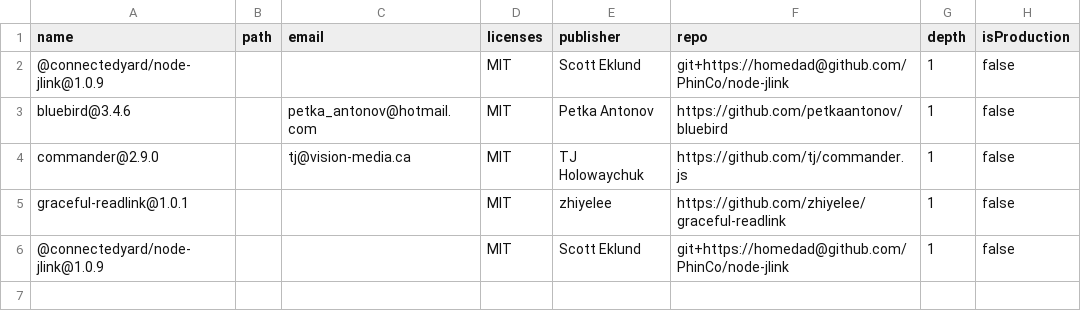
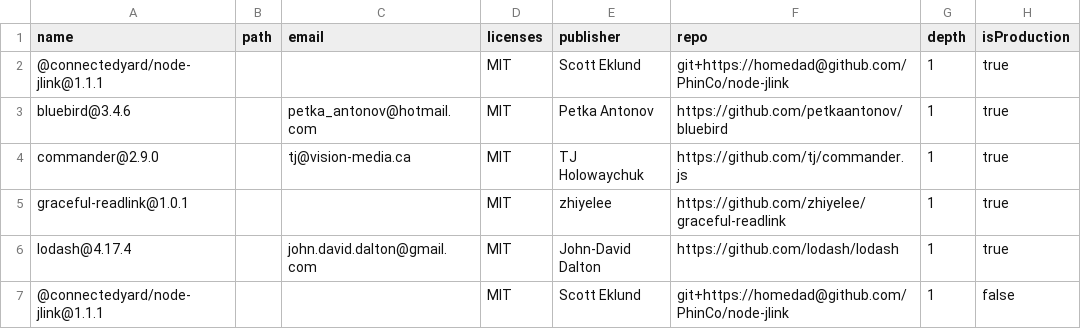
Before and after one commit to PhinCo/node-jlink, a CSV file: node_license.csv, drawn as a sheet.

Commit message:
updated license

```diff
--- a/node_license.csv
+++ b/node_license.csv
@@ -1,6 +1,7 @@
 name,path,email,licenses,publisher,repo,depth,isProduction
-@connectedyard/node-jlink@1.0.9,,,MIT,Scott Eklund,git+https://homedad@github.com/PhinCo/node-jlink,1,false
-bluebird@3.4.6,,petka_antonov@hotmail.com,MIT,Petka Antonov,https://github.com/petkaantonov/bluebird,1,false
-commander@2.9.0,,tj@vision-media.ca,MIT,TJ Holowaychuk,https://github.com/tj/commander.js,1,false
-graceful-readlink@1.0.1,,,MIT,zhiyelee,https://github.com/zhiyelee/graceful-readlink,1,false
-@connectedyard/node-jlink@1.0.9,,,MIT,Scott Eklund,git+https://homedad@github.com/PhinCo/node-jlink,1,false
+@connectedyard/node-jlink@1.1.1,,,MIT,Scott Eklund,git+https://homedad@github.com/PhinCo/node-jlink,1,true
+bluebird@3.4.6,,petka_antonov@hotmail.com,MIT,Petka Antonov,https://github.com/petkaantonov/bluebird,1,true
+commander@2.9.0,,tj@vision-media.ca,MIT,TJ Holowaychuk,https://github.com/tj/commander.js,1,true
+graceful-readlink@1.0.1,,,MIT,zhiyelee,https://github.com/zhiyelee/graceful-readlink,1,true
+lodash@4.17.4,,john.david.dalton@gmail.com,MIT,John-David Dalton,https://github.com/lodash/lodash,1,true
+@connectedyard/node-jlink@1.1.1,,,MIT,Scott Eklund,git+https://homedad@github.com/PhinCo/node-jlink,1,false
```
